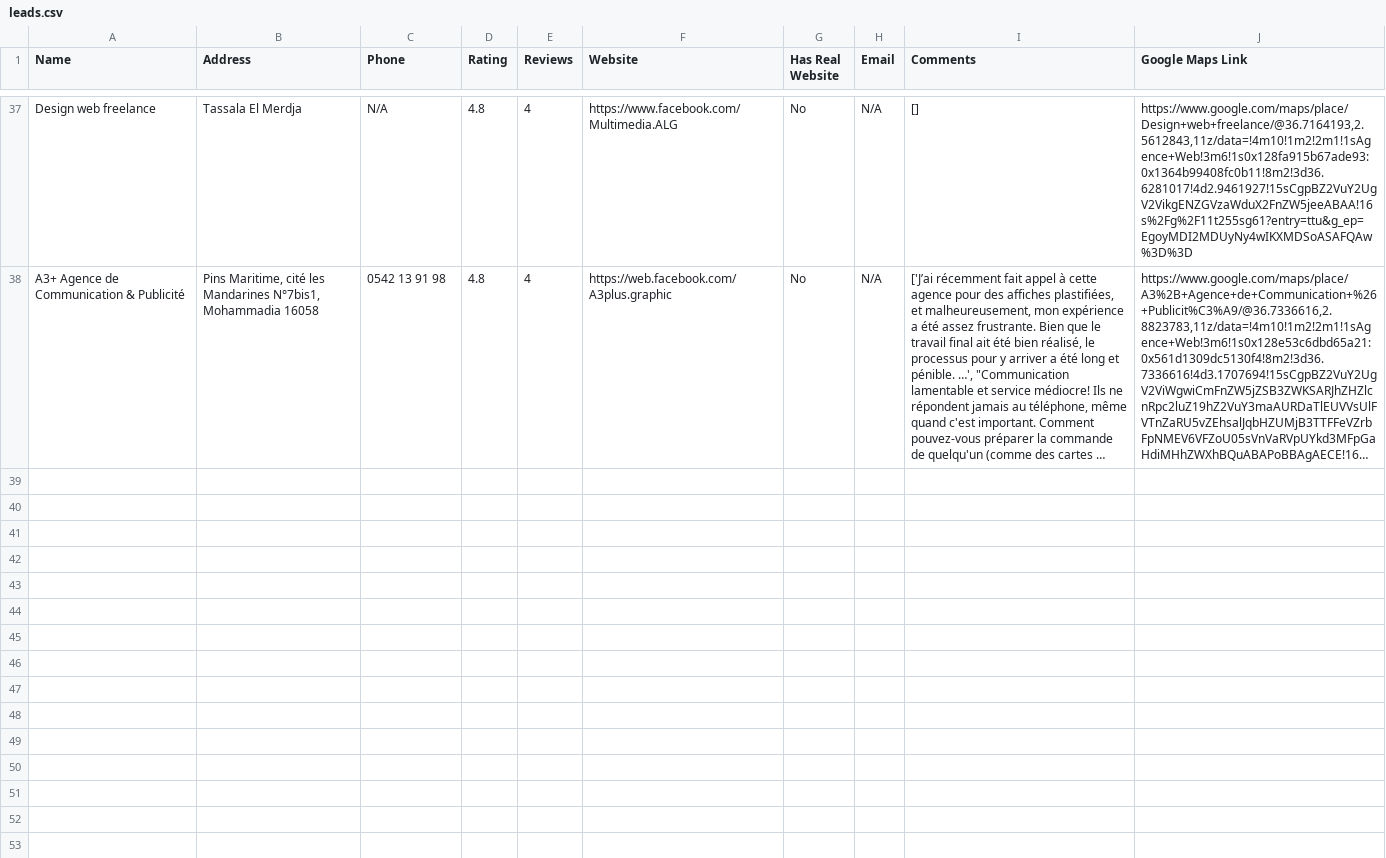
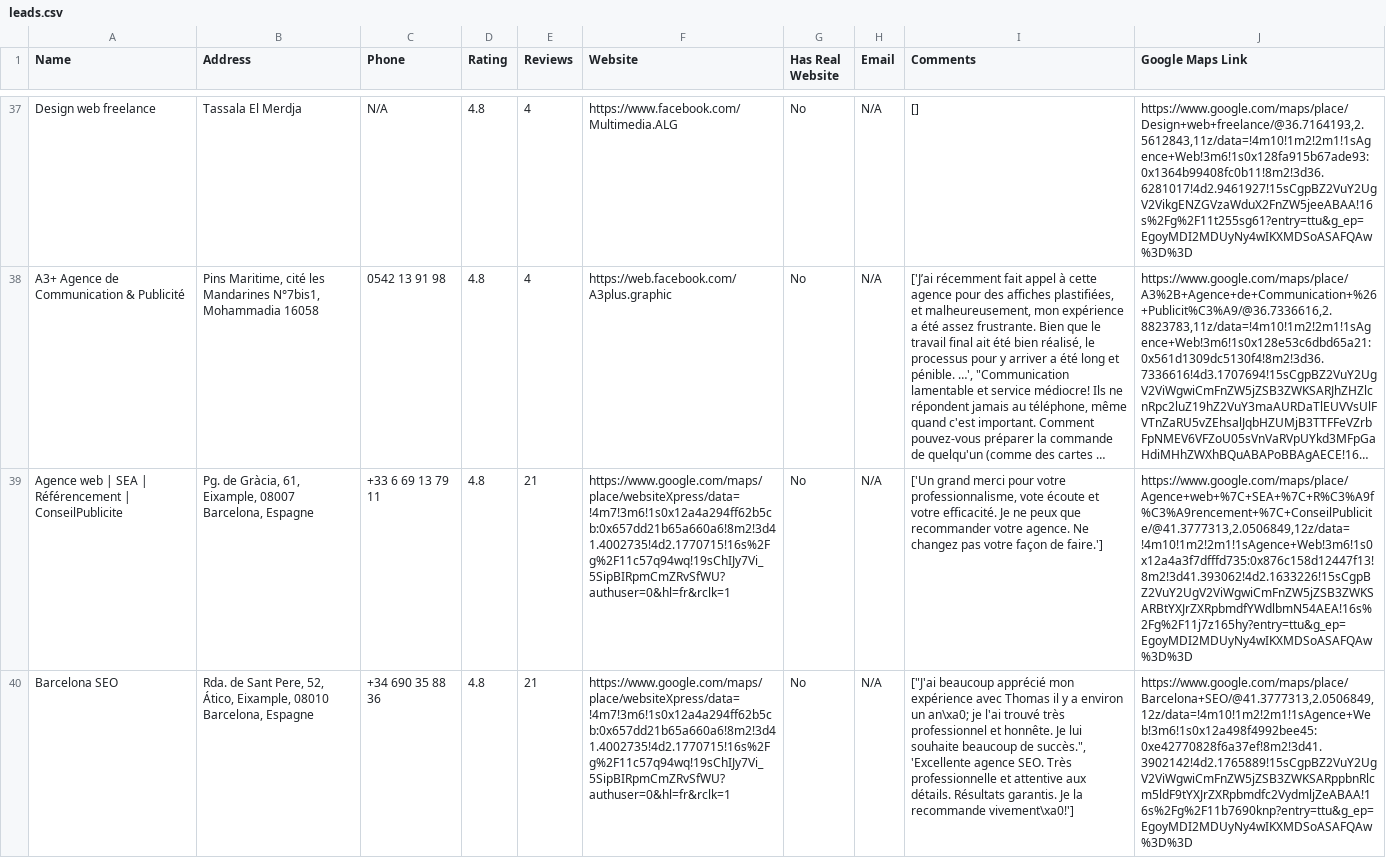
Before and after one commit to wassimmho/web-scraping, a CSV file: scraper-google-maps/leads.csv, drawn as a sheet; only a part is shown, gaps mark what is left out; long unchanged cells end in …; the diff covers the shown part only; the diff names each change by its address in the sheet, - before the commit and + after, or states it on an @@ line.

```diff
--- a/scraper-google-maps/leads.csv
+++ b/scraper-google-maps/leads.csv
+row 39: Agence web | SEA | Référencement | ConseilPublicite | Pg. de Gràcia, 61, Eixample, 08007 Barcelona, Espagne | +33 6 69 13 79 11 | 4.8 | 21 | https://www.google.com/maps/place/websiteXpress/data=!4m7!3m6!1s0x12a4a294ff62b5cb:0x657dd21b65a660a6!8m2!3d41.4002735!4d2.1770715!16s%2Fg%2F11c57q94wq!19sChIJy7Vi_5SipBIRpmCmZRvSfWU?authuser=0&hl=fr&rclk=1 | No | N/A | ['Un grand merci pour votre professionnalisme, vote écoute et votre efficacité. Je ne peux que recommander votre agence. Ne changez pas votre façon de faire.'] | https://www.google.com/maps/place/Agence+web+%7C+SEA+%7C+R%C3%A9f%C3%A9rencement+%7C+ConseilPublicite/@41.3777313,2.0506849,12z/data=!4m10!1m2!2m1!1sAgence+Web!3m6!1s0x12a4a3f7dfffd735:0x876c158d12447f13!8m2!3d41.393062!4d2.1633226!15sCgpBZ2VuY2UgV2ViWgwiCmFnZW5jZSB3ZWKSARBtYXJrZXRpbmdfYWdlbmN54AEA!16s%2Fg%2F11j7z165hy?entry=ttu&g_ep=EgoyMDI2MDUyNy4wIKXMDSoASAFQAw%3D%3D
+row 40: Barcelona SEO | Rda. de Sant Pere, 52, Ático, Eixample, 08010 Barcelona, Espagne | +34 690 35 88 36 | 4.8 | 21 | https://www.google.com/maps/place/websiteXpress/data=!4m7!3m6!1s0x12a4a294ff62b5cb:0x657dd21b65a660a6!8m2!3d41.4002735!4d2.1770715!16s%2Fg%2F11c57q94wq!19sChIJy7Vi_5SipBIRpmCmZRvSfWU?authuser=0&hl=fr&rclk=1 | No | N/A | ["J'ai beaucoup apprécié mon expérience avec Thomas il y a environ un an\xa0; je l'ai trouvé très professionnel et honnête. Je lui souhaite beaucoup de succès.", 'Excellente agence SEO. Très professionnelle et attentive aux détails. Résultats garantis. Je la recommande vivement\xa0!'] | https://www.google.com/maps/place/Barcelona+SEO/@41.3777313,2.0506849,12z/data=!4m10!1m2!2m1!1sAgence+Web!3m6!1s0x12a498f4992bee45:0xe42770828f6a37ef!8m2!3d41.3902142!4d2.1765889!15sCgpBZ2VuY2UgV2ViWgwiCmFnZW5jZSB3ZWKSARppbnRlcm5ldF9tYXJrZXRpbmdfc2VydmljZeABAA!16s%2Fg%2F11b7690knp?entry=ttu&g_ep=EgoyMDI2MDUyNy4wIKXMDSoASAFQAw%3D%3D
```
Also changed, not shown: 3 added rows elsewhere in this file, 7 other files.
